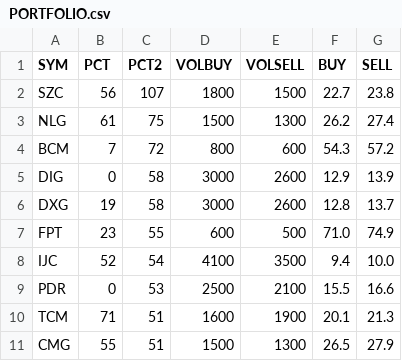
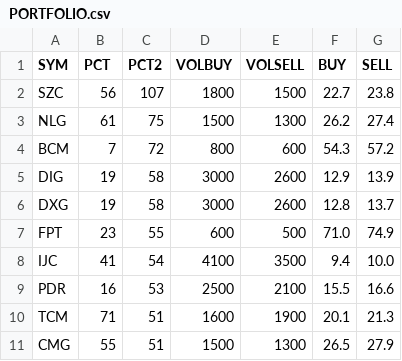
Before and after one commit to cali-invest/portfolio-live, a CSV file: data/PORTFOLIO.csv, drawn as a sheet.

```diff
--- a/data/PORTFOLIO.csv
+++ b/data/PORTFOLIO.csv
@@ -4,7 +4,7 @@ NLG,61,75,1500,1300,26.2,27.4
 BCM,7,72,800,600,54.3,57.2
-DIG,0,58,3000,2600,12.9,13.9
+DIG,19,58,3000,2600,12.9,13.9
 DXG,19,58,3000,2600,12.8,13.7
 FPT,23,55,600,500,71.0,74.9
-IJC,52,54,4100,3500,9.4,10.0
-PDR,0,53,2500,2100,15.5,16.6
+IJC,41,54,4100,3500,9.4,10.0
+PDR,16,53,2500,2100,15.5,16.6
 TCM,71,51,1600,1900,20.1,21.3
```
Also changed, not shown: data/CMD.csv, data/CMD2.csv, 2 other files.
